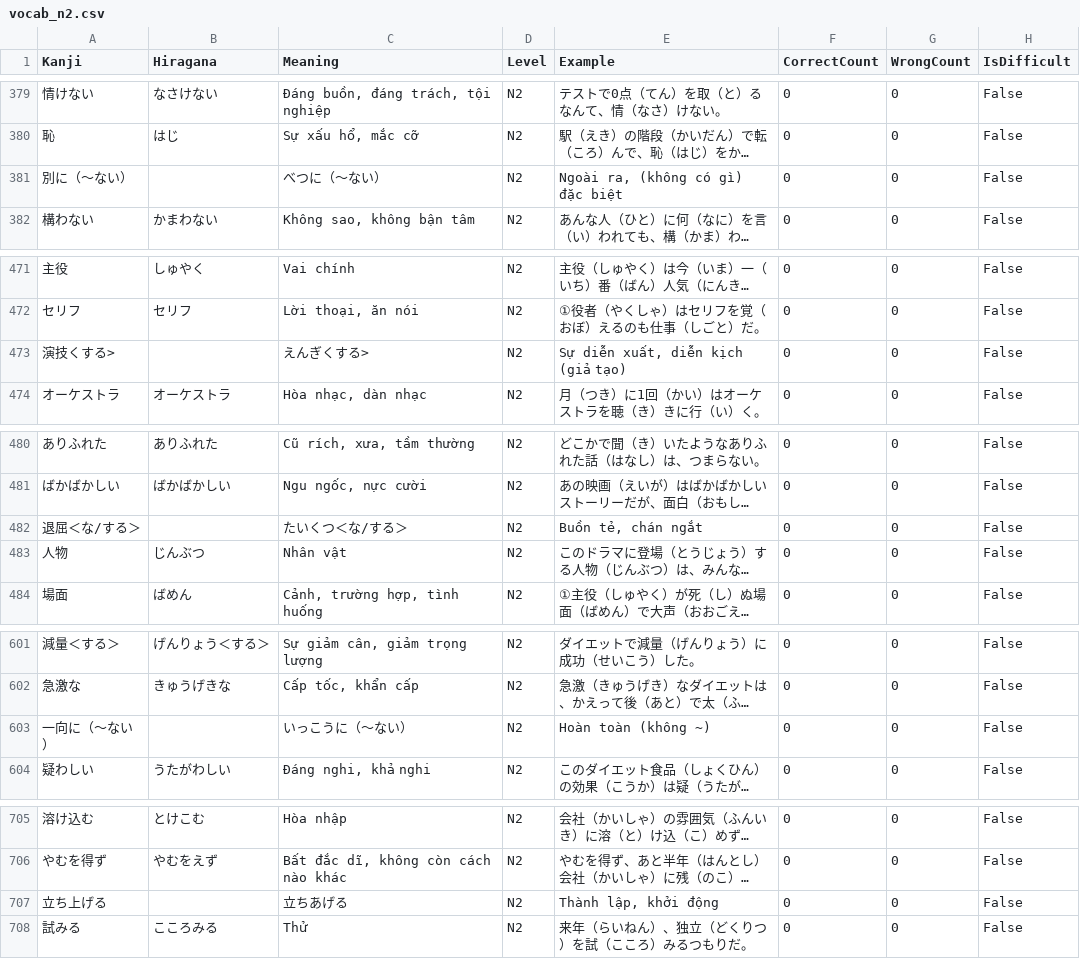
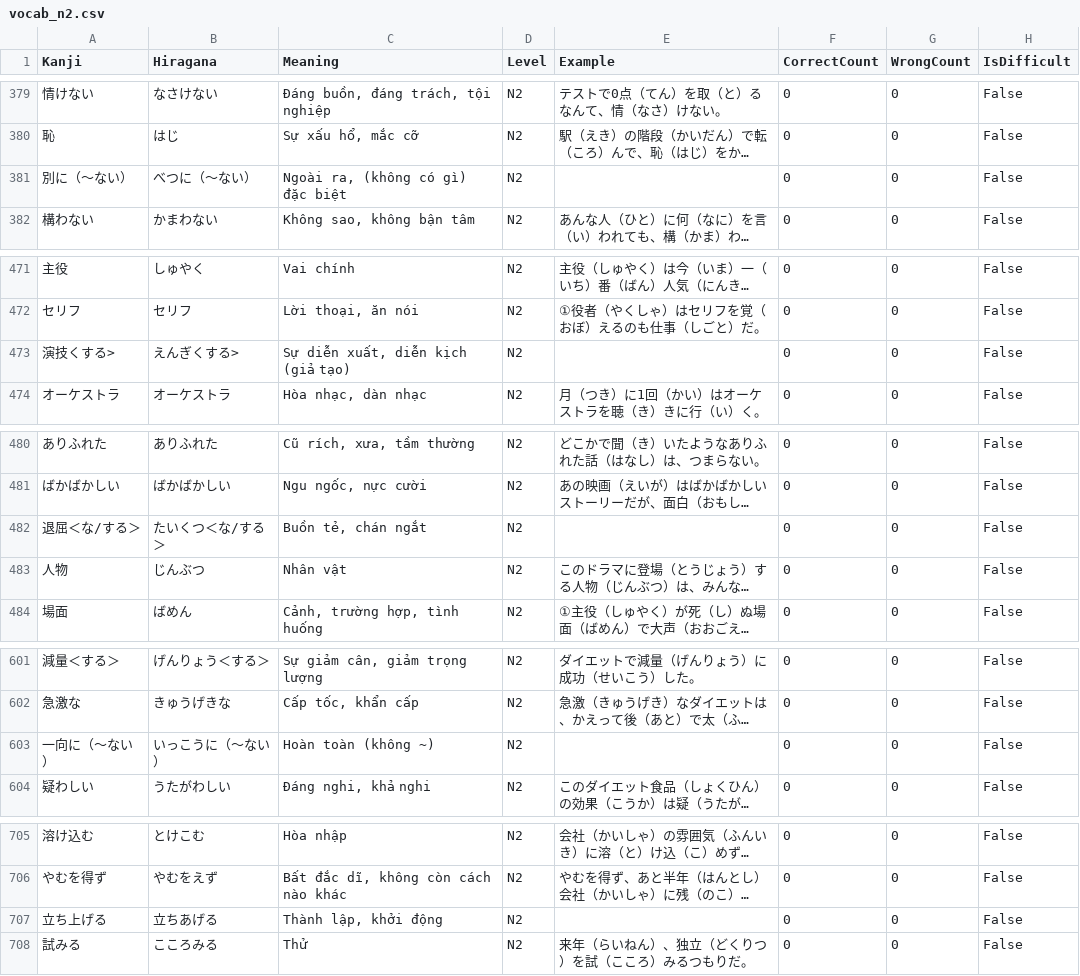
Before and after one commit to PhanThanhDanh-CDTH18PMC/TestNihongo, a CSV file: TestNihongo/Data/vocab_n2.csv, drawn as a sheet; only a part is shown, gaps mark what is left out; long unchanged cells end in …; the diff covers the shown part only; the diff names each change by its address in the sheet, - before the commit and + after, or states it on an @@ line.

```diff
--- a/TestNihongo/Data/vocab_n2.csv
+++ b/TestNihongo/Data/vocab_n2.csv
-B381 (Hiragana): (empty)
+B381 (Hiragana): べつに（～ない）
-C381 (Meaning): べつに（～ない）
+C381 (Meaning): Ngoài ra, (không có gì) đặc biệt
-E381 (Example): Ngoài ra, (không có gì) đặc biệt
+E381 (Example): (empty)
-B473 (Hiragana): (empty)
+B473 (Hiragana): えんぎくする>
-C473 (Meaning): えんぎくする>
+C473 (Meaning): Sự diễn xuất, diễn kịch (giả tạo)
-E473 (Example): Sự diễn xuất, diễn kịch (giả tạo)
+E473 (Example): (empty)
-B482 (Hiragana): (empty)
+B482 (Hiragana): たいくつ＜な/する＞
-C482 (Meaning): たいくつ＜な/する＞
+C482 (Meaning): Buồn tẻ, chán ngắt
-E482 (Example): Buồn tẻ, chán ngắt
+E482 (Example): (empty)
-B603 (Hiragana): (empty)
+B603 (Hiragana): いっこうに（～ない）
-C603 (Meaning): いっこうに（～ない）
+C603 (Meaning): Hoàn toàn (không ~)
-E603 (Example): Hoàn toàn (không ~)
+E603 (Example): (empty)
-B707 (Hiragana): (empty)
+B707 (Hiragana): 立ちあげる
-C707 (Meaning): 立ちあげる
+C707 (Meaning): Thành lập, khởi động
-E707 (Example): Thành lập, khởi động
+E707 (Example): (empty)
```
Also changed, not shown: 46 edited cells elsewhere in this file, TestNihongo/Data/vocab_n3.csv, TestNihongo/Data/vocab_n4.csv, 2 other files.
